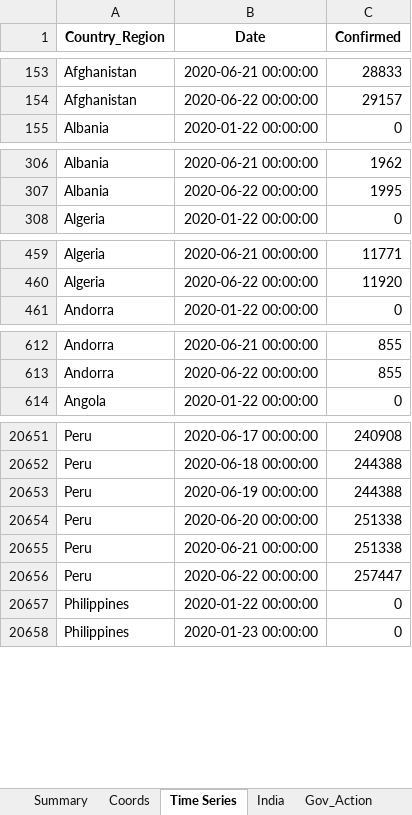
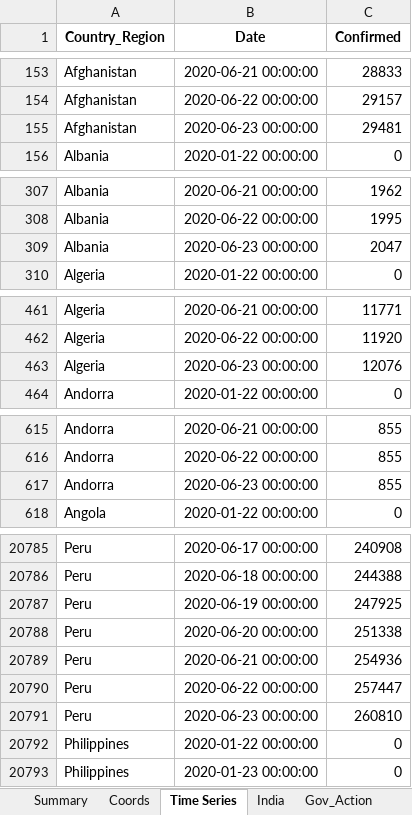
Before and after one commit to SidKumarSingh/covid-scripts, an Excel workbook: Data_summary.xlsx, sheet Time Series, drawn as a sheet; only a part is shown, gaps mark what is left out; values as stored, in another font and other column widths than the file's, no borders; addresses are those after the commit; the diff covers the shown part only; the diff names each change by its address in the sheet, - before the commit and + after, or states it on an @@ line.

```diff
--- a/Data_summary.xlsx (sheet Time Series)
+++ b/Data_summary.xlsx (sheet Time Series)
+row 155: Afghanistan | 2020-06-23 00:00:00 | 29481
+row 309: Albania | 2020-06-23 00:00:00 | 2047
+row 463: Algeria | 2020-06-23 00:00:00 | 12076
+row 617: Andorra | 2020-06-23 00:00:00 | 855
-C20787 (Confirmed): 244388
+C20787 (Confirmed): 247925
-C20789 (Confirmed): 251338
+C20789 (Confirmed): 254936
+row 20791: Peru | 2020-06-23 00:00:00 | 260810
```
Also changed, not shown: 183 added rows elsewhere in this sheet, sheet Summary, sheet Scrips, sheet India, sheet Sectoral, sheet Indices, Predictions.xlsx, 2 other files.
